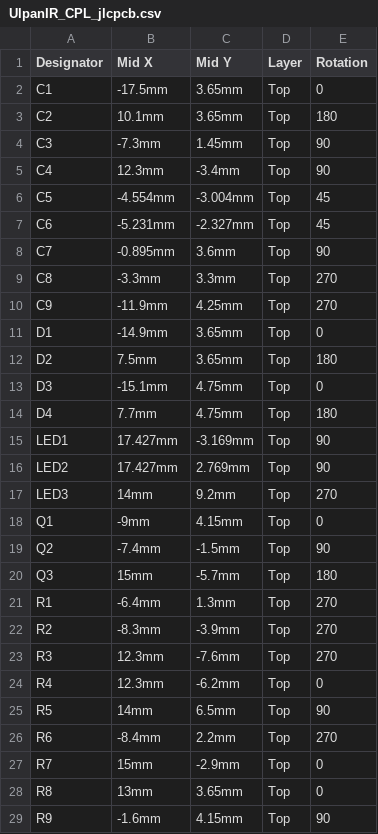
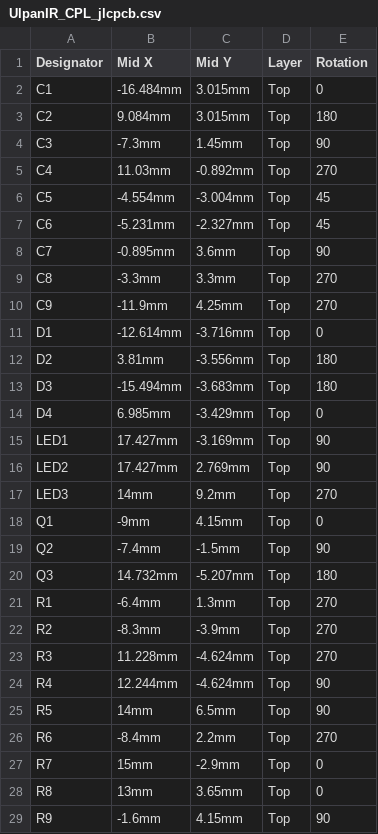
Before and after one commit to dontsovcmc/UlpanIR, a CSV file: hardware/fab/UlpanIR_CPL_jlcpcb.csv, drawn as a sheet; only a part is shown.

```diff
--- a/hardware/fab/UlpanIR_CPL_jlcpcb.csv
+++ b/hardware/fab/UlpanIR_CPL_jlcpcb.csv
@@ -1,6 +1,6 @@
 Designator,Mid X,Mid Y,Layer,Rotation
-C1,-17.5mm,3.65mm,Top,0
-C2,10.1mm,3.65mm,Top,180
+C1,-16.484mm,3.015mm,Top,0
+C2,9.084mm,3.015mm,Top,180
 C3,-7.3mm,1.45mm,Top,90
-C4,12.3mm,-3.4mm,Top,90
+C4,11.03mm,-0.892mm,Top,270
 C5,-4.554mm,-3.004mm,Top,45
@@ -10,6 +10,6 @@ C8,-3.3mm,3.3mm,Top,270
 C9,-11.9mm,4.25mm,Top,270
-D1,-14.9mm,3.65mm,Top,0
-D2,7.5mm,3.65mm,Top,180
-D3,-15.1mm,4.75mm,Top,0
-D4,7.7mm,4.75mm,Top,180
+D1,-12.614mm,-3.716mm,Top,0
+D2,3.81mm,-3.556mm,Top,180
+D3,-15.494mm,-3.683mm,Top,180
+D4,6.985mm,-3.429mm,Top,0
 LED1,17.427mm,-3.169mm,Top,90
@@ -19,7 +19,7 @@ Q1,-9mm,4.15mm,Top,0
 Q2,-7.4mm,-1.5mm,Top,90
-Q3,15mm,-5.7mm,Top,180
+Q3,14.732mm,-5.207mm,Top,180
 R1,-6.4mm,1.3mm,Top,270
 R2,-8.3mm,-3.9mm,Top,270
-R3,12.3mm,-7.6mm,Top,270
-R4,12.3mm,-6.2mm,Top,0
+R3,11.228mm,-4.624mm,Top,270
+R4,12.244mm,-4.624mm,Top,90
 R5,14mm,6.5mm,Top,90
```
Also changed, not shown: 7 other files.
